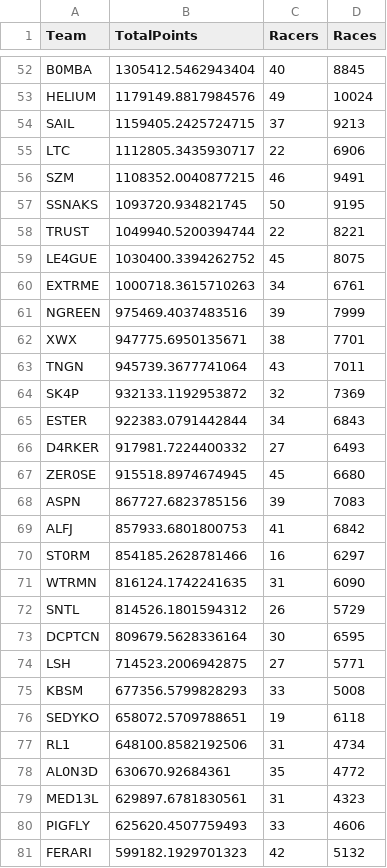
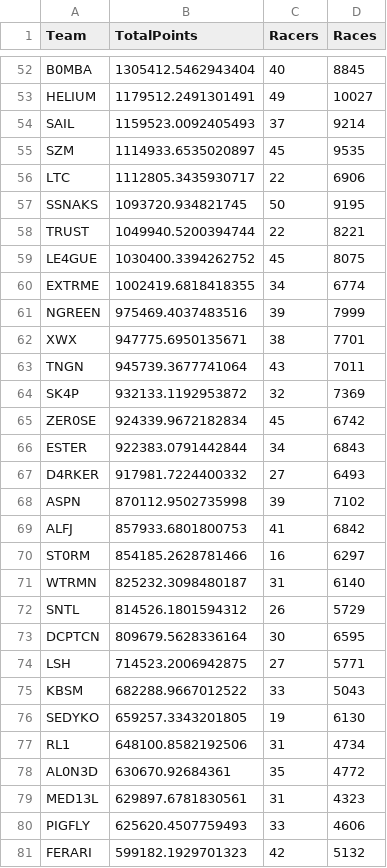
Before and after one commit to theoneitrox/nitrotypelb, a CSV file: csv_archive/nitrotype_team_leaderboard_20250407.csv, drawn as a sheet; only a part is shown, gaps mark what is left out; removed rows and columns are numbered as before the commit, all else as after; the diff covers the shown part only; the diff names each change by its address in the sheet, - before the commit and + after, or states it on an @@ line.

```diff
--- a/csv_archive/nitrotype_team_leaderboard_20250407.csv
+++ b/csv_archive/nitrotype_team_leaderboard_20250407.csv
-B53 (TotalPoints): 1179149.8817984576
+B53 (TotalPoints): 1179512.2491301491
-D53 (Races): 10024
+D53 (Races): 10027
-B54 (TotalPoints): 1159405.2425724715
+B54 (TotalPoints): 1159523.0092405493
-D54 (Races): 9213
+D54 (Races): 9214
+row 55: SZM | 1114933.6535020897 | 45 | 9535
-row 56: SZM | 1108352.0040877215 | 46 | 9491
-B60 (TotalPoints): 1000718.3615710263
+B60 (TotalPoints): 1002419.6818418355
-D60 (Races): 6761
+D60 (Races): 6774
+row 65: ZER0SE | 924339.9672182834 | 45 | 6742
-row 67: ZER0SE | 915518.8974674945 | 45 | 6680
-B68 (TotalPoints): 867727.6823785156
+B68 (TotalPoints): 870112.9502735998
-D68 (Races): 7083
+D68 (Races): 7102
-B71 (TotalPoints): 816124.1742241635
+B71 (TotalPoints): 825232.3098480187
-D71 (Races): 6090
+D71 (Races): 6140
-B75 (TotalPoints): 677356.5799828293
+B75 (TotalPoints): 682288.9667012522
-D75 (Races): 5008
+D75 (Races): 5043
-B76 (TotalPoints): 658072.5709788651
+B76 (TotalPoints): 659257.3343201805
-D76 (Races): 6118
+D76 (Races): 6130
```
Also changed, not shown: 2 added rows, 2 removed rows and 68 edited cells elsewhere in this file, csv_archive/nitrotype_season_leaderboard_20250407.csv, 1 other file.
